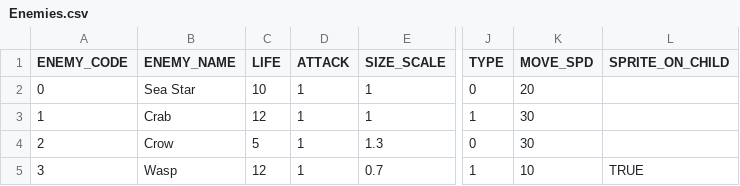
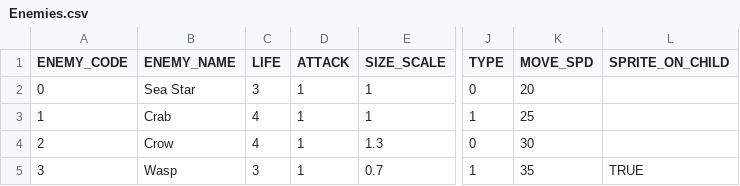
Before and after one commit to GillianYue/Bubbla, a CSV file: Assets/CSV/Enemies.csv, drawn as a sheet; only a part is shown, gaps mark what is left out; the diff names each change by its address in the sheet, - before the commit and + after, or states it on an @@ line.

```diff
--- a/Assets/CSV/Enemies.csv
+++ b/Assets/CSV/Enemies.csv
-C2 (LIFE): 10
+C2 (LIFE): 3
-C3 (LIFE): 12
+C3 (LIFE): 4
-K3 (MOVE_SPD): 30
+K3 (MOVE_SPD): 25
-C4 (LIFE): 5
+C4 (LIFE): 4
-C5 (LIFE): 12
+C5 (LIFE): 3
-K5 (MOVE_SPD): 10
+K5 (MOVE_SPD): 35
```
Also changed, not shown: Assets/CSV/testScript.csv, 58 other files.
